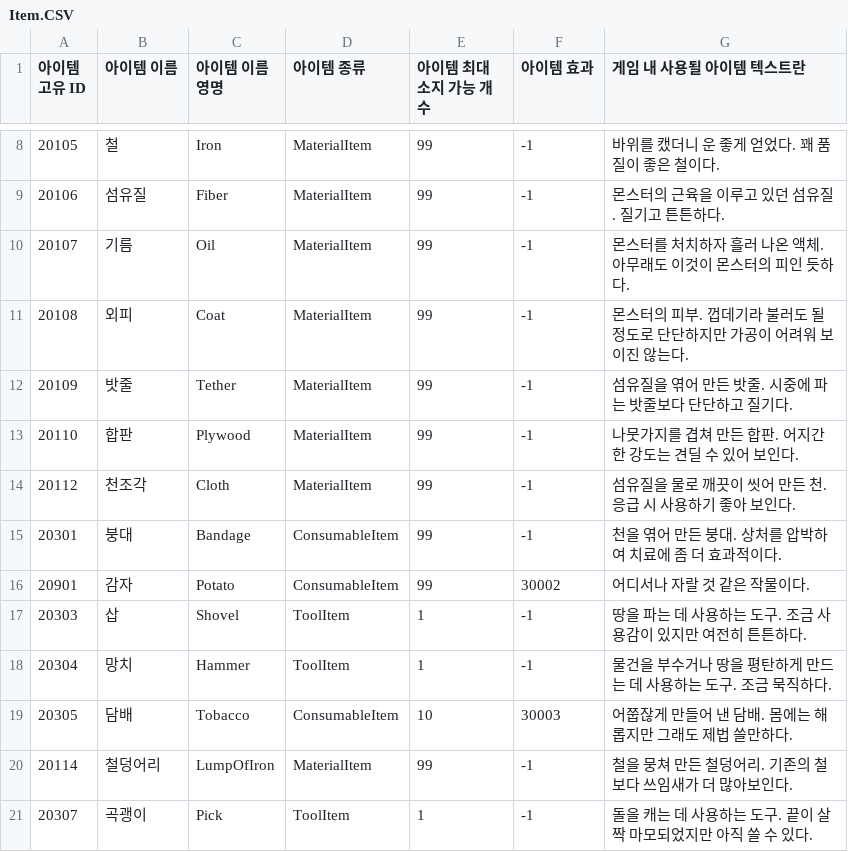
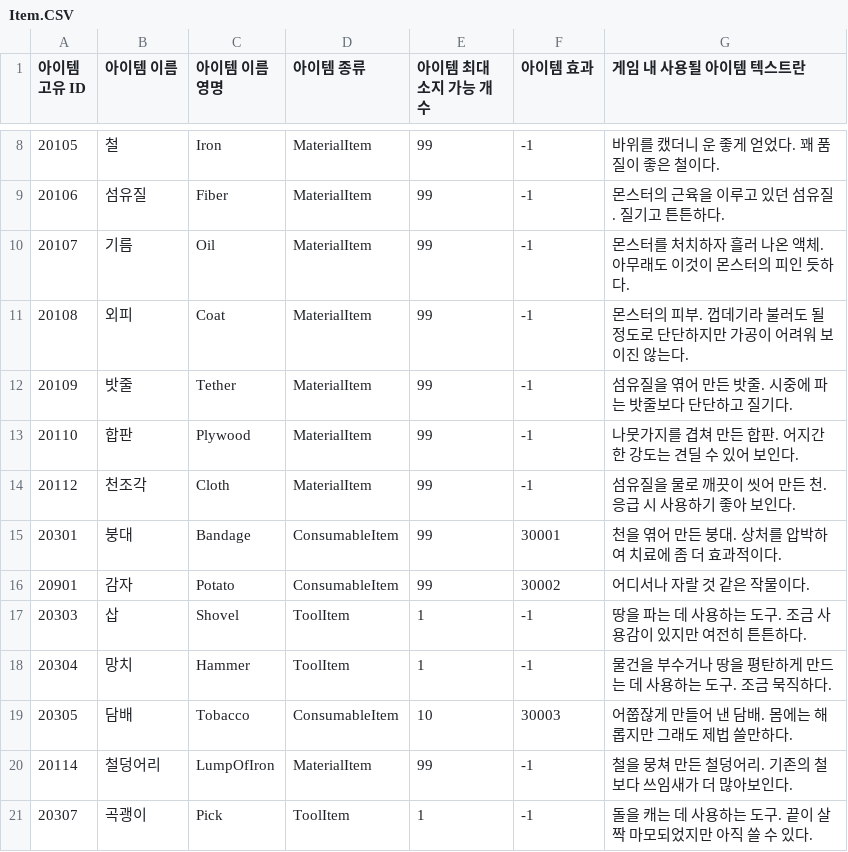
Before and after one commit to Rio-Song-kr/TheSinkhole, a CSV file: Assets/Resources/CSVData/Item.CSV, drawn as a sheet; only a part is shown, gaps mark what is left out; the diff names each change by its address in the sheet, - before the commit and + after, or states it on an @@ line.

Commit message:
[Chore, Fix] 기능 수정 및 버그 수정
* 개척 등 진행 시 진행바 색상 고나련 제어 추가
* UI 등이 오픈된 경우, Item이 사용되지 않도록 수정
* 제작대에서 아이템 제작 후 아이템 수량 새로고침 추가
* Item DataTable의 붕대 Effect Id 수정
* ItemRecipe DataTable의 플레어건 필요 아이템 Id 수정
* 기본 아이템 외 다른 아이템 생성 부분 제거
* 울타리 밖 첫 타일 라인 미개척 타일 적용

```diff
--- a/Assets/Resources/CSVData/Item.CSV
+++ b/Assets/Resources/CSVData/Item.CSV
-F15 (아이템 효과): -1
+F15 (아이템 효과): 30001
```
Also changed, not shown: Assets/Resources/CSVData/ItemRecipe.csv, 12 other files.
